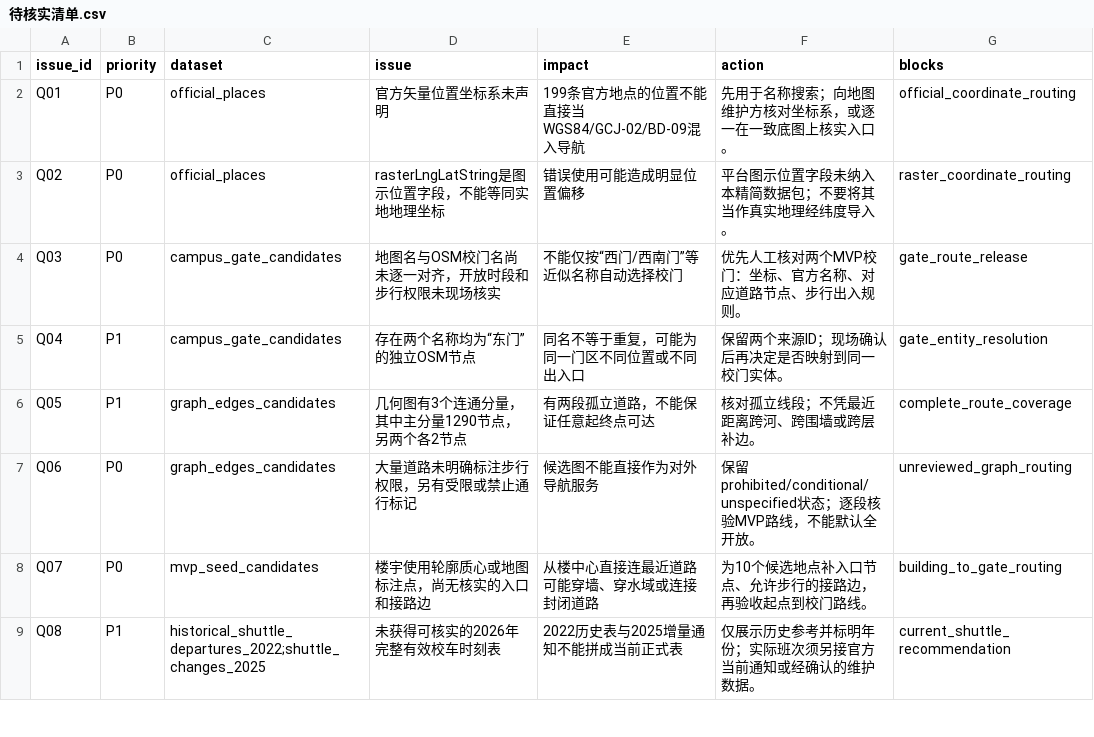
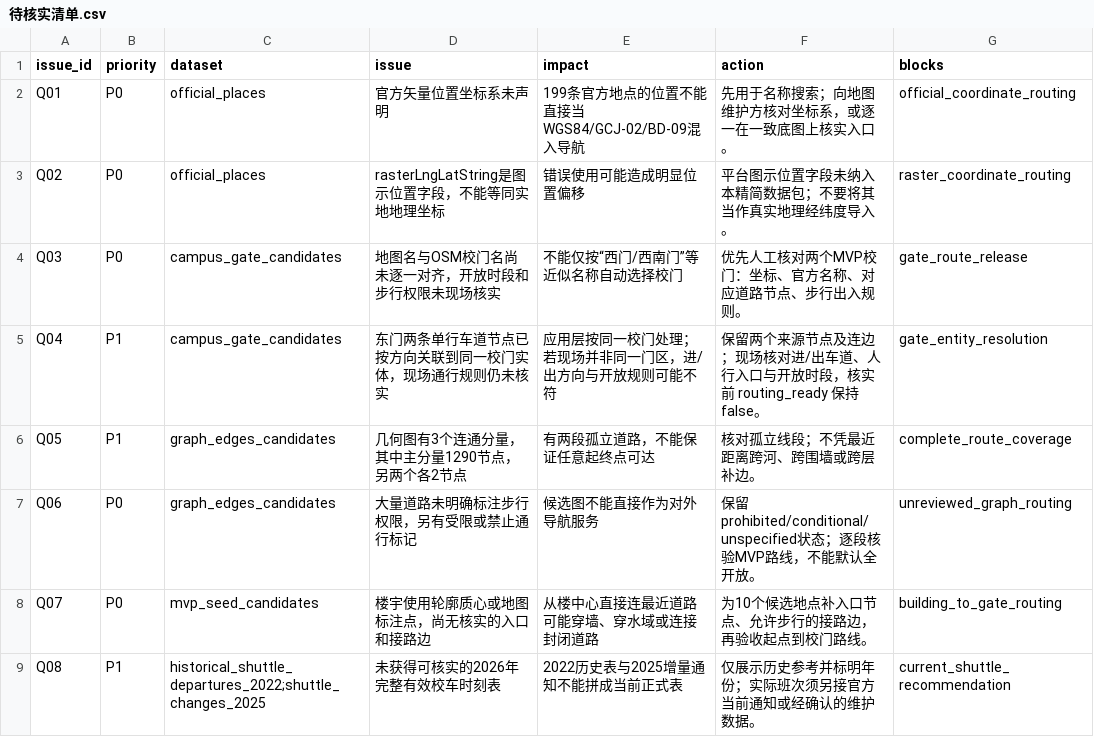
Before and after one commit to J-UN666/llm-route, a CSV file: source-data/校园数据/待核实清单.csv, drawn as a sheet; only a part is shown.

```diff
--- a/source-data/校园数据/待核实清单.csv
+++ b/source-data/校园数据/待核实清单.csv
@@ -4,3 +4,3 @@ Q02,P0,official_places,rasterLngLatString是图示位置字段，不能等同实
 Q03,P0,campus_gate_candidates,地图名与OSM校门名尚未逐一对齐，开放时段和步行权限未现场核实,不能仅按“西门/西南门”等近似名称自动选择校门,优先人工核对两个MVP校门：坐标、官方名称、对应道路节点、步行出入规则。,gate_route_release
-Q04,P1,campus_gate_candidates,存在两个名称均为“东门”的独立OSM节点,同名不等于重复，可能为同一门区不同位置或不同出入口,保留两个来源ID；现场确认后再决定是否映射到同一校门实体。,gate_entity_resolution
+Q04,P1,campus_gate_candidates,东门两条单行车道节点已按方向关联到同一校门实体，现场通行规则仍未核实,应用层按同一校门处理；若现场并非同一门区，进/出方向与开放规则可能不符,保留两个来源节点及连边；现场核对进/出车道、人行入口与开放时段，核实前 routing_ready 保持 false。,gate_entity_resolution
 Q05,P1,graph_edges_candidates,几何图有3个连通分量，其中主分量1290节点，另两个各2节点,有两段孤立道路，不能保证任意起终点可达,核对孤立线段；不凭最近距离跨河、跨围墙或跨层补边。,complete_route_coverage
```
Also changed, not shown: 11 other files.
